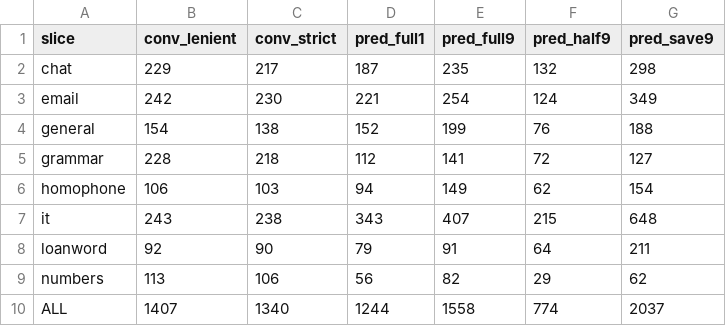
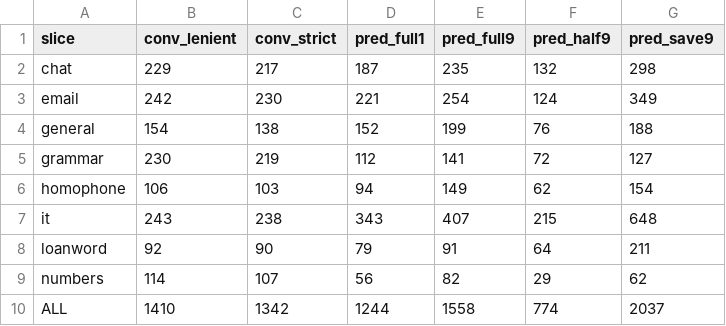
Before and after one commit to tsuyoshi-otake/sakura-input, a TSV file: corpus/accuracy/floors.tsv, drawn as a sheet.

```diff
--- a/corpus/accuracy/floors.tsv
+++ b/corpus/accuracy/floors.tsv
@@ -4,3 +4,3 @@ email	242	230	221	254	124	349
 general	154	138	152	199	76	188
-grammar	228	218	112	141	72	127
+grammar	230	219	112	141	72	127
 homophone	106	103	94	149	62	154
@@ -8,3 +8,3 @@ it	243	238	343	407	215	648
 loanword	92	90	79	91	64	211
-numbers	113	106	56	82	29	62
-ALL	1407	1340	1244	1558	774	2037
+numbers	114	107	56	82	29	62
+ALL	1410	1342	1244	1558	774	2037
```
Also changed, not shown: corpus/accuracy/conversion.snapshot.tsv, 5 other files.
